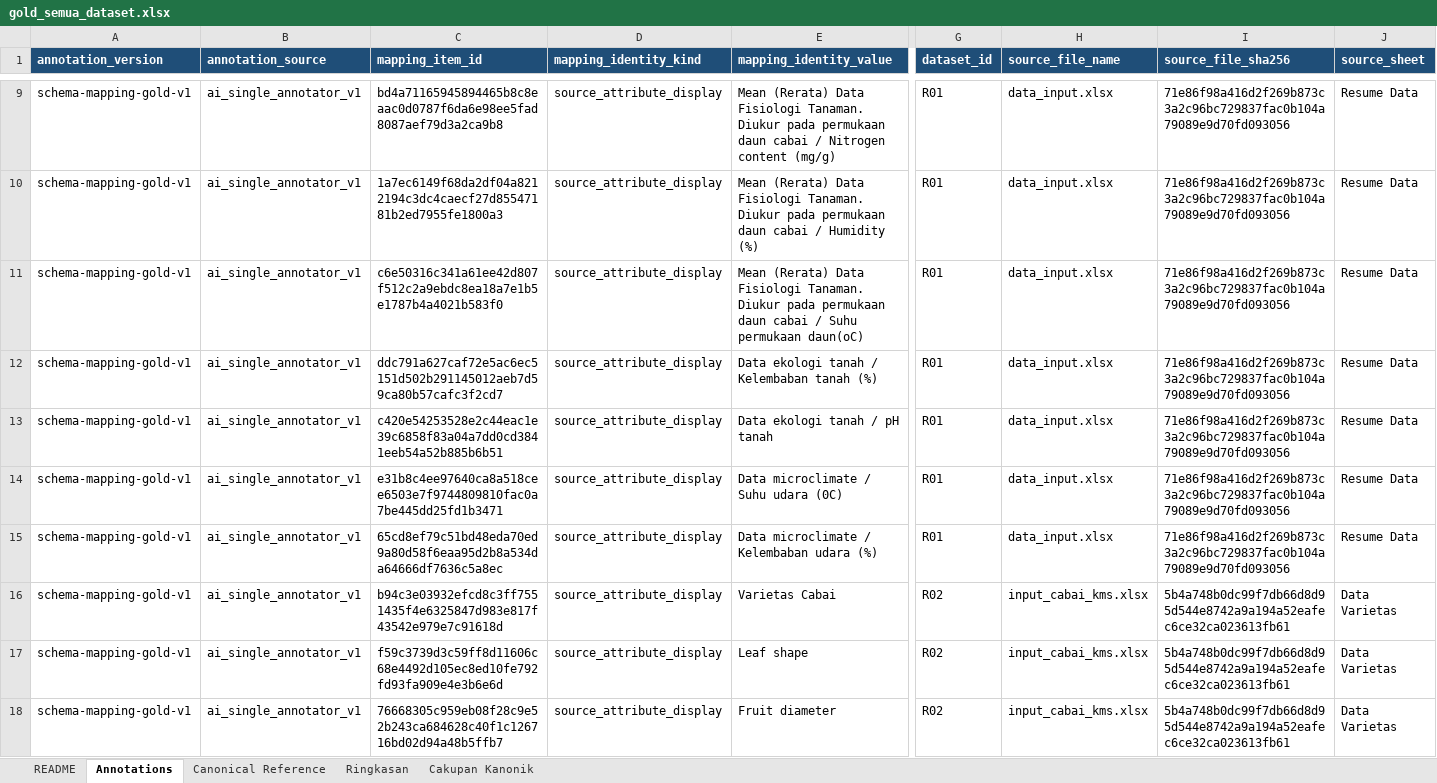
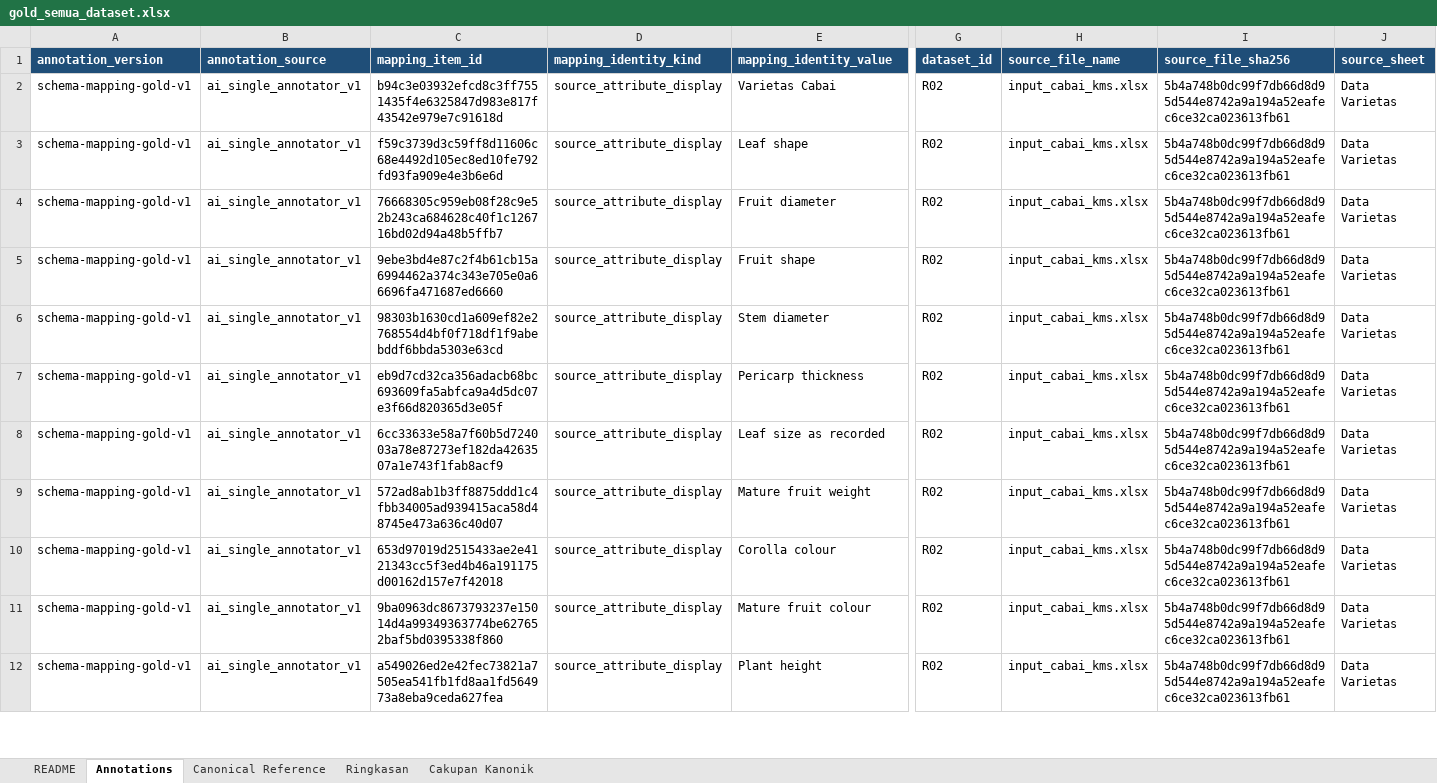
Before and after one commit to Rifqi-Setiawan/AgenticAI_CabaiKMS, an Excel workbook: data_evaluasi/gold/gold_semua_dataset.xlsx, sheet Annotations, drawn as a sheet; only a part is shown, gaps mark what is left out; the shorter side is filled out with more unchanged rows; values as stored, in another font and other column widths than the file's, no borders; rows hold the shown columns only; the diff covers the shown part only; the diff names each change by its address in the sheet, - before the commit and + after, or states it on an @@ line.

```diff
--- a/data_evaluasi/gold/gold_semua_dataset.xlsx (sheet Annotations)
+++ b/data_evaluasi/gold/gold_semua_dataset.xlsx (sheet Annotations)
-row 9: schema-mapping-gold-v1 | ai_single_annotator_v1 | bd4a71165945894465b8c8eaac0d0787f6da6e98ee5fad8087aef79d3a2ca9b8 | source_attribute_display | Mean (Rerata) Data Fisiologi Tanaman. Diukur pada permukaan daun cabai / Nitrogen content (mg/g) | R01 | data_input.xlsx | 71e86f98a416d2f269b873c3a2c96bc729837fac0b104a79089e9d70fd093056 | Resume Data
-row 10: schema-mapping-gold-v1 | ai_single_annotator_v1 | 1a7ec6149f68da2df04a8212194c3dc4caecf27d85547181b2ed7955fe1800a3 | source_attribute_display | Mean (Rerata) Data Fisiologi Tanaman. Diukur pada permukaan daun cabai / Humidity (%) | R01 | data_input.xlsx | 71e86f98a416d2f269b873c3a2c96bc729837fac0b104a79089e9d70fd093056 | Resume Data
-row 11: schema-mapping-gold-v1 | ai_single_annotator_v1 | c6e50316c341a61ee42d807f512c2a9ebdc8ea18a7e1b5e1787b4a4021b583f0 | source_attribute_display | Mean (Rerata) Data Fisiologi Tanaman. Diukur pada permukaan daun cabai / Suhu permukaan daun(oC) | R01 | data_input.xlsx | 71e86f98a416d2f269b873c3a2c96bc729837fac0b104a79089e9d70fd093056 | Resume Data
-row 12: schema-mapping-gold-v1 | ai_single_annotator_v1 | ddc791a627caf72e5ac6ec5151d502b291145012aeb7d59ca80b57cafc3f2cd7 | source_attribute_display | Data ekologi tanah / Kelembaban tanah (%) | R01 | data_input.xlsx | 71e86f98a416d2f269b873c3a2c96bc729837fac0b104a79089e9d70fd093056 | Resume Data
-row 13: schema-mapping-gold-v1 | ai_single_annotator_v1 | c420e54253528e2c44eac1e39c6858f83a04a7dd0cd3841eeb54a52b885b6b51 | source_attribute_display | Data ekologi tanah / pH tanah | R01 | data_input.xlsx | 71e86f98a416d2f269b873c3a2c96bc729837fac0b104a79089e9d70fd093056 | Resume Data
-row 14: schema-mapping-gold-v1 | ai_single_annotator_v1 | e31b8c4ee97640ca8a518cee6503e7f9744809810fac0a7be445dd25fd1b3471 | source_attribute_display | Data microclimate / Suhu udara (0C) | R01 | data_input.xlsx | 71e86f98a416d2f269b873c3a2c96bc729837fac0b104a79089e9d70fd093056 | Resume Data
-row 15: schema-mapping-gold-v1 | ai_single_annotator_v1 | 65cd8ef79c51bd48eda70ed9a80d58f6eaa95d2b8a534da64666df7636c5a8ec | source_attribute_display | Data microclimate / Kelembaban udara (%) | R01 | data_input.xlsx | 71e86f98a416d2f269b873c3a2c96bc729837fac0b104a79089e9d70fd093056 | Resume Data
```
Also changed, not shown: 7 removed rows elsewhere in this sheet, sheet Ringkasan, data_evaluasi/gambar/manifest/gold_gambar_manifest.xlsx, 30 other files.
